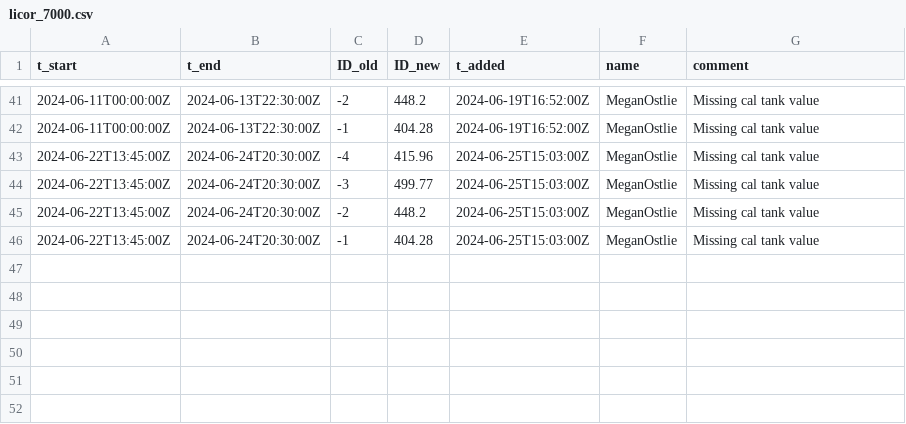
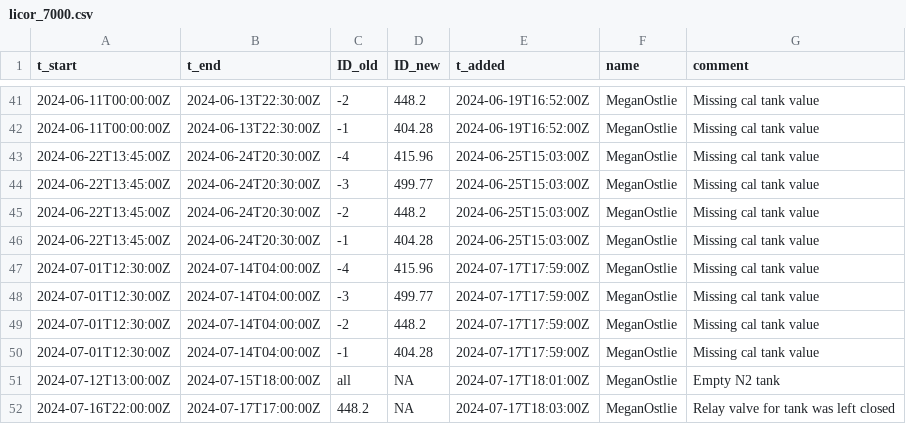
Before and after one commit to uataq/data-pipeline, a CSV file: bad/dbk/licor_7000.csv, drawn as a sheet; only a part is shown, gaps mark what is left out; the diff names each change by its address in the sheet, - before the commit and + after, or states it on an @@ line.

Commit message:
Update licor_7000.csv

```diff
--- a/bad/dbk/licor_7000.csv
+++ b/bad/dbk/licor_7000.csv
+row 47: 2024-07-01T12:30:00Z | 2024-07-14T04:00:00Z | -4 | 415.96 | 2024-07-17T17:59:00Z | MeganOstlie | Missing cal tank value
+row 48: 2024-07-01T12:30:00Z | 2024-07-14T04:00:00Z | -3 | 499.77 | 2024-07-17T17:59:00Z | MeganOstlie | Missing cal tank value
+row 49: 2024-07-01T12:30:00Z | 2024-07-14T04:00:00Z | -2 | 448.2 | 2024-07-17T17:59:00Z | MeganOstlie | Missing cal tank value
+row 50: 2024-07-01T12:30:00Z | 2024-07-14T04:00:00Z | -1 | 404.28 | 2024-07-17T17:59:00Z | MeganOstlie | Missing cal tank value
+row 51: 2024-07-12T13:00:00Z | 2024-07-15T18:00:00Z | all | NA | 2024-07-17T18:01:00Z | MeganOstlie | Empty N2 tank
+row 52: 2024-07-16T22:00:00Z | 2024-07-17T17:00:00Z | 448.2 | NA | 2024-07-17T18:03:00Z | MeganOstlie | Relay valve for tank was left closed
```
